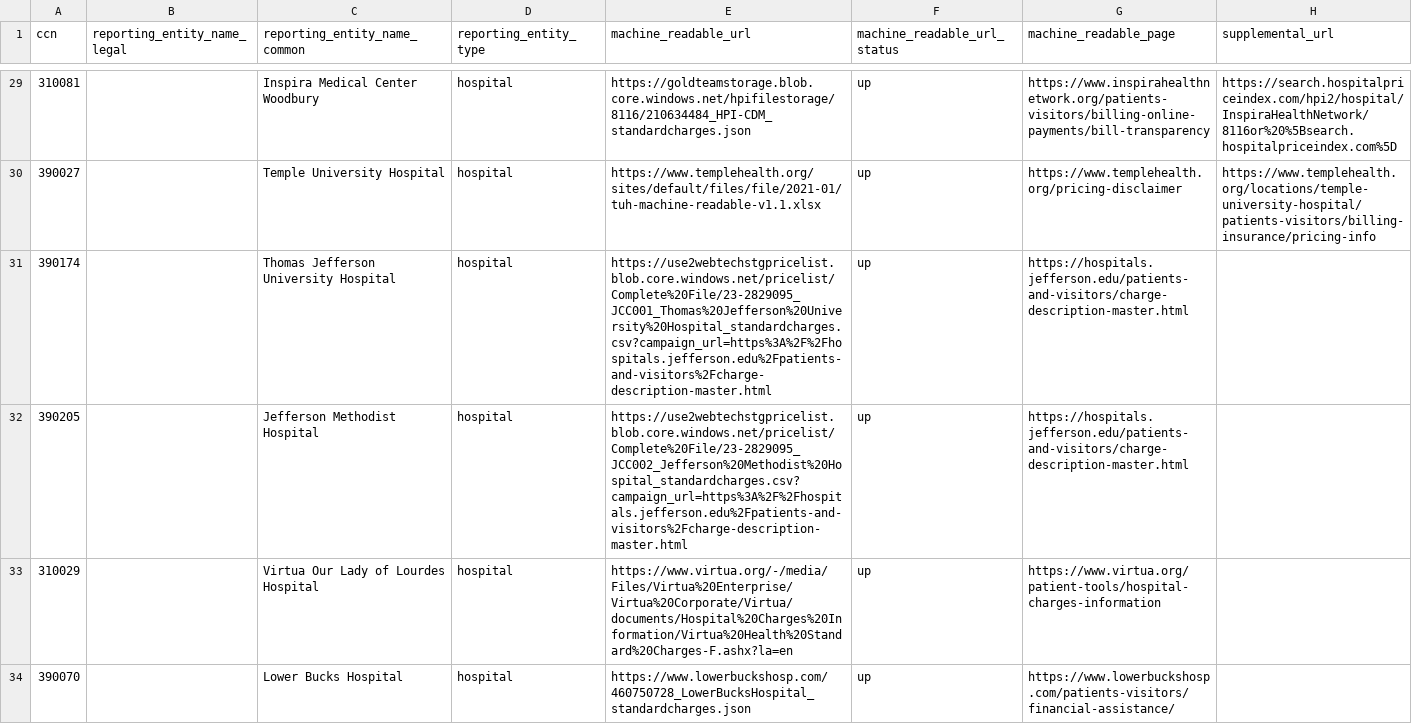
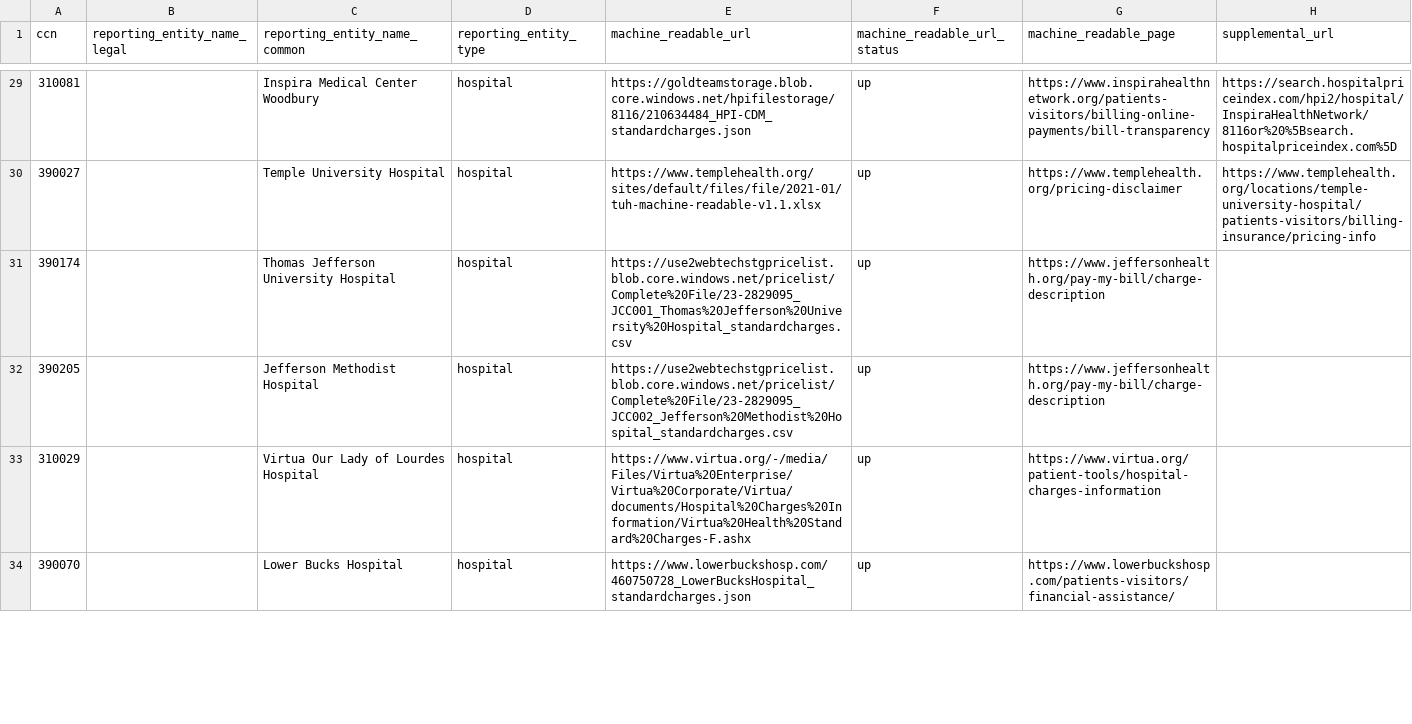
Before and after one commit to andrewallenbruce/transparency-data, a CSV file: price_transparency/hospitals/machine_readable_links.csv, drawn as a sheet; only a part is shown, gaps mark what is left out; the diff covers the shown part only; the diff names each change by its address in the sheet, - before the commit and + after, or states it on an @@ line.

```diff
--- a/price_transparency/hospitals/machine_readable_links.csv
+++ b/price_transparency/hospitals/machine_readable_links.csv
-E31 (machine_readable_url): https://use2webtechstgpricelist.blob.core.windows.net/pricelist/Complete%20File/23-2829095_JCC001_Thomas%20Jefferson%20University%20Hospital_standardcharges.csv?campaign_url=https%3A%2F%2Fhospitals.jefferson.edu%2Fpatients-and-visitors%2Fcharge-description-master.html
+E31 (machine_readable_url): https://use2webtechstgpricelist.blob.core.windows.net/pricelist/Complete%20File/23-2829095_JCC001_Thomas%20Jefferson%20University%20Hospital_standardcharges.csv
-G31:G32 (machine_readable_page): https://hospitals.jefferson.edu/patients-and-visitors/charge-description-master.html
+G31:G32 (machine_readable_page): https://www.jeffersonhealth.org/pay-my-bill/charge-description
-E32 (machine_readable_url): https://use2webtechstgpricelist.blob.core.windows.net/pricelist/Complete%20File/23-2829095_JCC002_Jefferson%20Methodist%20Hospital_standardcharges.csv?campaign_url=https%3A%2F%2Fhospitals.jefferson.edu%2Fpatients-and-visitors%2Fcharge-description-master.html
+E32 (machine_readable_url): https://use2webtechstgpricelist.blob.core.windows.net/pricelist/Complete%20File/23-2829095_JCC002_Jefferson%20Methodist%20Hospital_standardcharges.csv
-E33 (machine_readable_url): https://www.virtua.org/-/media/Files/Virtua%20Enterprise/Virtua%20Corporate/Virtua/documents/Hospital%20Charges%20Information/Virtua%20Health%20Standard%20Charges-F.ashx?la=en
+E33 (machine_readable_url): https://www.virtua.org/-/media/Files/Virtua%20Enterprise/Virtua%20Corporate/Virtua/documents/Hospital%20Charges%20Information/Virtua%20Health%20Standard%20Charges-F.ashx
```
Also changed, not shown: 133 edited cells elsewhere in this file, 2 other files.
